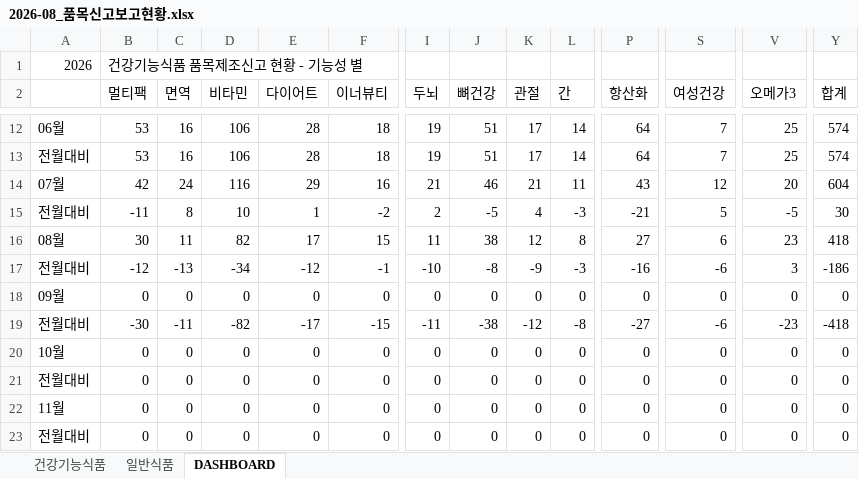
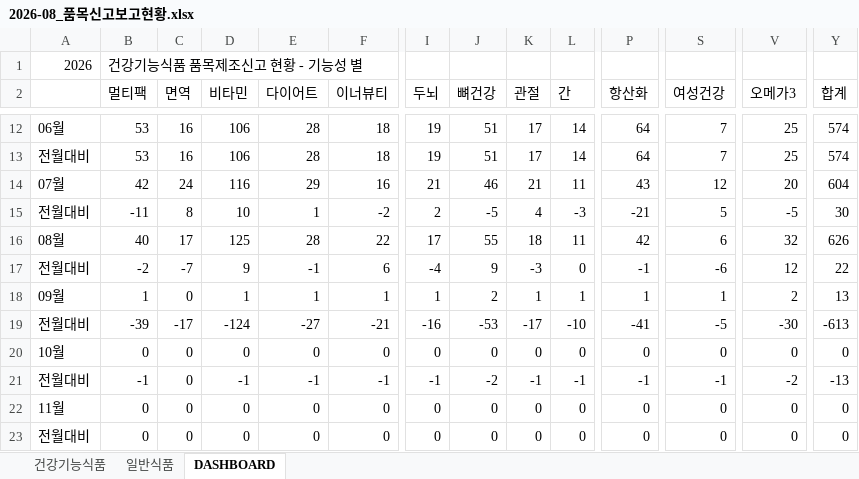
Before and after one commit to primexx98-sudo/food-product-status, an Excel workbook: output/2026-08_품목신고보고현황.xlsx, sheet DASHBOARD, drawn as a sheet; only a part is shown, gaps mark what is left out; values as stored, in another font and other column widths than the file's, no cell formats; removed rows and columns are numbered as before the commit, all else as after; rows hold the shown columns only; the diff covers the shown part only; the diff names each change by its address in the sheet, - before the commit and + after, or states it on an @@ line.

```diff
--- a/output/2026-08_품목신고보고현황.xlsx (sheet DASHBOARD)
+++ b/output/2026-08_품목신고보고현황.xlsx (sheet DASHBOARD)
-row 16: 08월 | 30 | 11 | 82 | 17 | 15 | 11 | 38 | 12 | 8 | 27 | 6 | 23 | 418
-row 17: 전월대비 | -12 | -13 | -34 | -12 | -1 | -10 | -8 | -9 | -3 | -16 | -6 | 3 | -186
+row 16: 08월 | 40 | 17 | 125 | 28 | 22 | 17 | 55 | 18 | 11 | 42 | 6 | 32 | 626
+row 17: 전월대비 | -2 | -7 | 9 | -1 | 6 | -4 | 9 | -3 | 0 | -1 | -6 | 12 | 22
-B18 (멀티팩): 0
+B18 (멀티팩): 1
-D18 (비타민): 0
+D18 (비타민): 1
-E18 (다이어트): 0
+E18 (다이어트): 1
-F18 (이너뷰티): 0
+F18 (이너뷰티): 1
-I18 (두뇌): 0
+I18 (두뇌): 1
-J18 (뼈건강): 0
+J18 (뼈건강): 2
-K18 (관절): 0
+K18 (관절): 1
-L18 (간): 0
+L18 (간): 1
-P18 (항산화): 0
+P18 (항산화): 1
-S18 (여성건강): 0
+S18 (여성건강): 1
-V18 (오메가3): 0
+V18 (오메가3): 2
-Y18 (합계): 0
+Y18 (합계): 13
-row 19: 전월대비 | -30 | -11 | -82 | -17 | -15 | -11 | -38 | -12 | -8 | -27 | -6 | -23 | -418
+row 19: 전월대비 | -39 | -17 | -124 | -27 | -21 | -16 | -53 | -17 | -10 | -41 | -5 | -30 | -613
-B21 (멀티팩): 0
+B21 (멀티팩): -1
-D21 (비타민): 0
+D21 (비타민): -1
-E21 (다이어트): 0
+E21 (다이어트): -1
-F21 (이너뷰티): 0
+F21 (이너뷰티): -1
-I21 (두뇌): 0
+I21 (두뇌): -1
-J21 (뼈건강): 0
+J21 (뼈건강): -2
-K21 (관절): 0
+K21 (관절): -1
-L21 (간): 0
+L21 (간): -1
-P21 (항산화): 0
+P21 (항산화): -1
-S21 (여성건강): 0
+S21 (여성건강): -1
-V21 (오메가3): 0
+V21 (오메가3): -2
-Y21 (합계): 0
+Y21 (합계): -13
```
Also changed, not shown: 3 added rows and 3 removed rows elsewhere in this sheet, sheet 일반식품, sheet 건강기능식품, cell formats, 1 other file.
